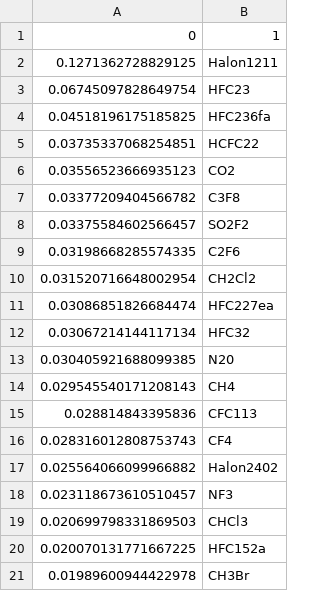
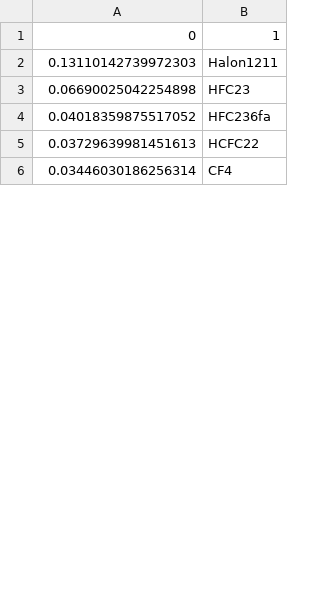
Before and after one commit to hkd8/Final-Project, a CSV file: resultsGCAG.csv, drawn as a sheet; only a part is shown; the diff covers the shown part only.

```diff
--- a/resultsGCAG.csv
+++ b/resultsGCAG.csv
@@ -1,21 +1,6 @@
 0,1
-0.1271362728829125,Halon1211
-0.06745097828649754,HFC23
-0.04518196175185825,HFC236fa
-0.03735337068254851,HCFC22
-0.03556523666935123,CO2
-0.03377209404566782,C3F8
-0.03375584602566457,SO2F2
-0.03198668285574335,C2F6
-0.031520716648002954,CH2Cl2
-0.03086851826684474,HFC227ea
-0.03067214144117134,HFC32
-0.030405921688099385,N20
-0.029545540171208143,CH4
-0.028814843395836,CFC113
-0.028316012808753743,CF4
-0.025564066099966882,Halon2402
-0.023118673610510457,NF3
-0.020699798331869503,CHCl3
-0.020070131771667225,HFC152a
-0.01989600944422978,CH3Br
+0.13110142739972303,Halon1211
+0.06690025042254898,HFC23
+0.04018359875517052,HFC236fa
+0.03729639981451613,HCFC22
+0.03446030186256314,CF4
```
Also changed, not shown: 38 added rows and 23 removed rows elsewhere in this file, 6 other files.
